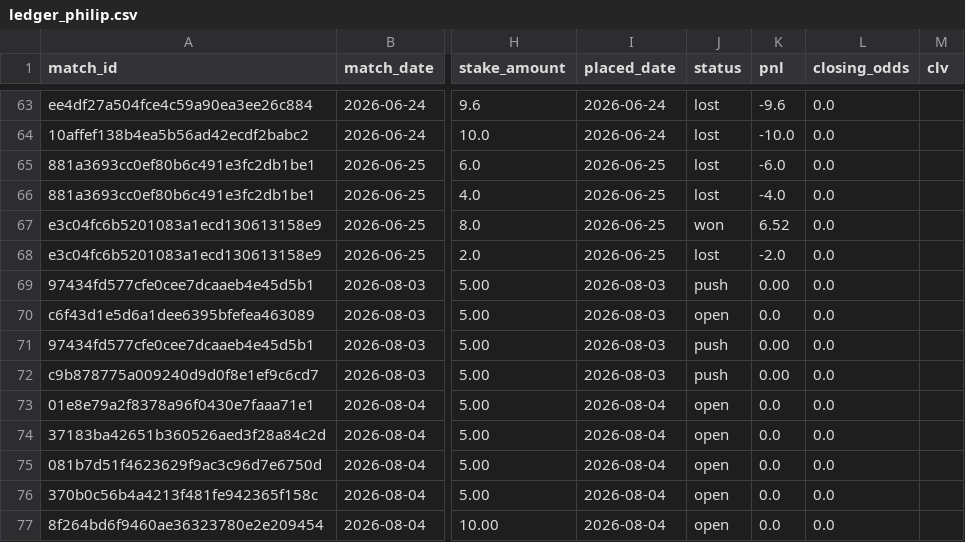
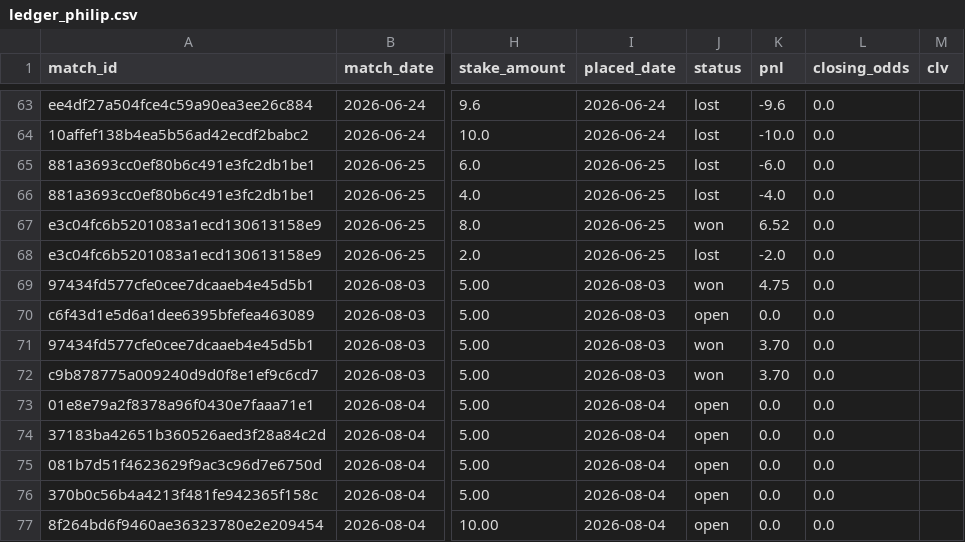
Before and after one commit to Philip3006/sportsbrain, a CSV file: results/ledger_philip.csv, drawn as a sheet; only a part is shown, gaps mark what is left out; the diff names each change by its address in the sheet, - before the commit and + after, or states it on an @@ line.

```diff
--- a/results/ledger_philip.csv
+++ b/results/ledger_philip.csv
-J69 (status): push
+J69 (status): won
-K69 (pnl): 0.00
+K69 (pnl): 4.75
-J71:J72 (status): push
+J71:J72 (status): won
-K71:K72 (pnl): 0.00
+K71:K72 (pnl): 3.70
```
Also changed, not shown: 5 other files.
